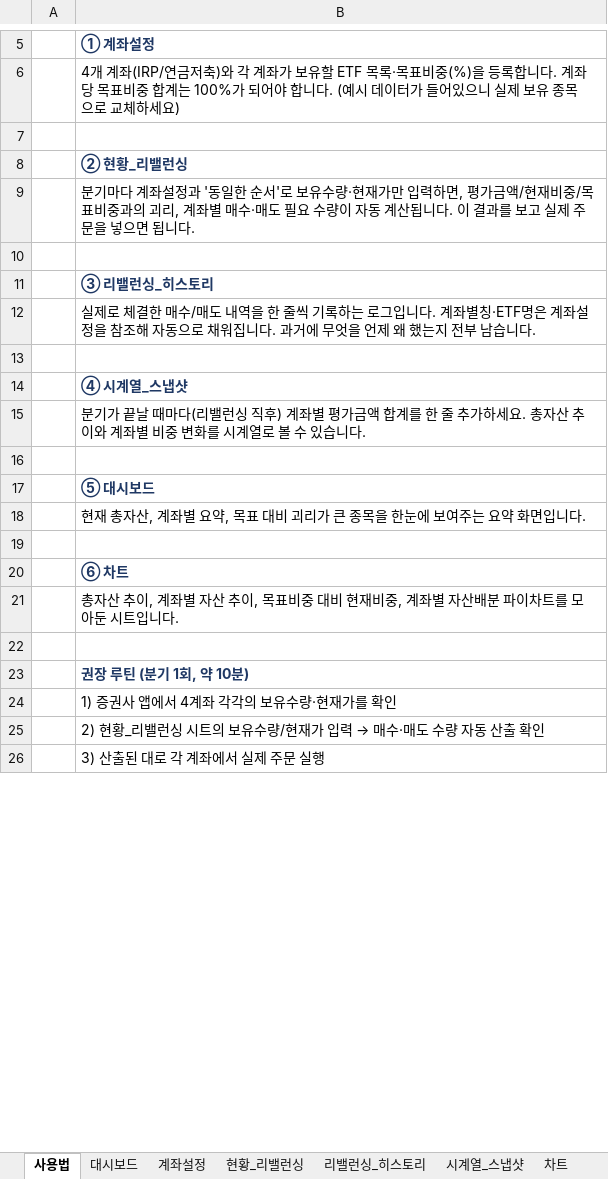
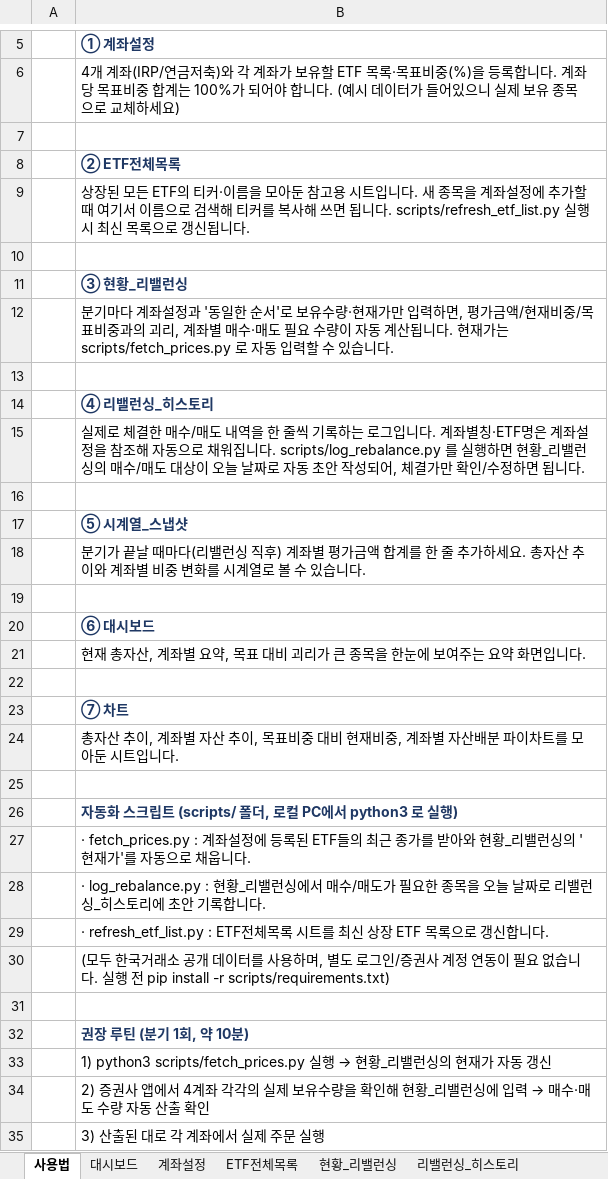
Before and after one commit to eastar80/study, an Excel workbook: pension-asset-tracker/연금자산관리_템플릿.xlsx, sheet 사용법, drawn as a sheet; only a part is shown, gaps mark what is left out; values as stored, in another font and other column widths than the file's, no borders; addresses are those after the commit; the diff covers the shown part only; the diff names each change by its address in the sheet, - before the commit and + after, or states it on an @@ line.

```diff
--- a/pension-asset-tracker/연금자산관리_템플릿.xlsx (sheet 사용법)
+++ b/pension-asset-tracker/연금자산관리_템플릿.xlsx (sheet 사용법)
+sheet tab: ETF전체목록
-B8: ② 현황_리밸런싱
+B8: ② ETF전체목록
-B9: 분기마다 계좌설정과 '동일한 순서'로 보유수량·현재가만 입력하면, 평가금액/현재비중/목표비중과의 괴리, 계좌별 매수·매도 필요 수량이 자동 계산됩니다. 이 결과를 보고 실제 주문을 넣으면 됩니다.
+B9: 상장된 모든 ETF의 티커·이름을 모아둔 참고용 시트입니다. 새 종목을 계좌설정에 추가할 때 여기서 이름으로 검색해 티커를 복사해 쓰면 됩니다. scripts/refresh_etf_list.py 실행 시 최신 목록으로 갱신됩니다.
-B11: ③ 리밸런싱_히스토리
+B11: ③ 현황_리밸런싱
-B12: 실제로 체결한 매수/매도 내역을 한 줄씩 기록하는 로그입니다. 계좌별칭·ETF명은 계좌설정을 참조해 자동으로 채워집니다. 과거에 무엇을 언제 왜 했는지 전부 남습니다.
+B12: 분기마다 계좌설정과 '동일한 순서'로 보유수량·현재가만 입력하면, 평가금액/현재비중/목표비중과의 괴리, 계좌별 매수·매도 필요 수량이 자동 계산됩니다. 현재가는 scripts/fetch_prices.py 로 자동 입력할 수 있습니다.
-B14: ④ 시계열_스냅샷
+B14: ④ 리밸런싱_히스토리
+row 15:  | 실제로 체결한 매수/매도 내역을 한 줄씩 기록하는 로그입니다. 계좌별칭·ETF명은 계좌설정을 참조해 자동으로 채워집니다. scripts/log_rebalance.py 를 실행하면 현황_리밸런싱의 매수/매도 대상이 오늘 날짜로 자동 초안 작성되어, 체결가만 확인/수정하면 됩니다.
+row 16: (empty)
+row 17:  | ⑤ 시계열_스냅샷
-B20: ⑤ 대시보드
+B20: ⑥ 대시보드
-B23: ⑥ 차트
+B23: ⑦ 차트
+row 26:  | 자동화 스크립트 (scripts/ 폴더, 로컬 PC에서 python3 로 실행)
+row 27:  | · fetch_prices.py : 계좌설정에 등록된 ETF들의 최근 종가를 받아와 현황_리밸런싱의 '현재가'를 자동으로 채웁니다.
+row 28:  | · log_rebalance.py : 현황_리밸런싱에서 매수/매도가 필요한 종목을 오늘 날짜로 리밸런싱_히스토리에 초안 기록합니다.
+row 29:  | · refresh_etf_list.py : ETF전체목록 시트를 최신 상장 ETF 목록으로 갱신합니다.
+row 30:  | (모두 한국거래소 공개 데이터를 사용하며, 별도 로그인/증권사 계정 연동이 필요 없습니다. 실행 전 pip install -r scripts/requirements.txt)
+row 31: (empty)
@@ B33: 1) 증권사 앱에서 4계좌 각각의 보유수량·현재가를 확인 → 1) python3 scripts/fetch_prices.py 실행 → 현황_리밸런싱의 현재가 자동 갱신 @@
-B34: 2) 현황_리밸런싱 시트의 보유수량/현재가 입력…
+B34: 2) 증권사 앱에서 4계좌 각각의 실제 보유수량을 확인해 현황_리밸런싱에 입력…
```
Also changed, not shown: 1 edited cell elsewhere in this sheet, 7 other files.
